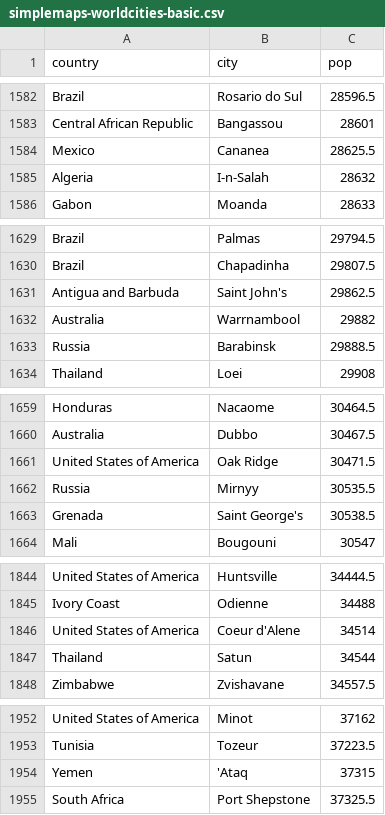
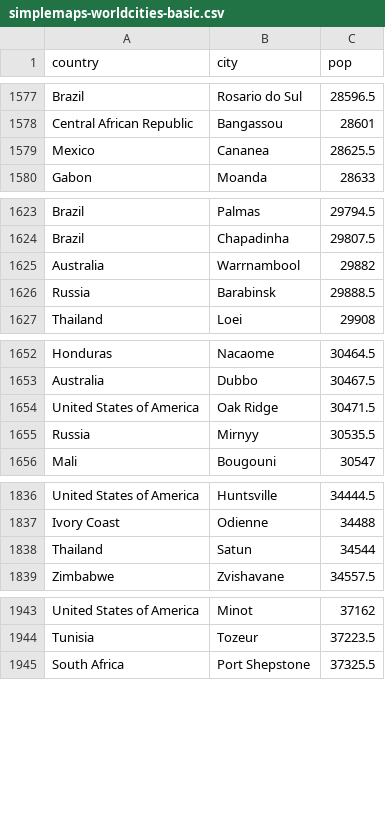
Before and after one commit to EvangeliaSp/bookbest, a CSV file: src/main/resources/dataFiles/simplemaps-worldcities-basic.csv, drawn as a sheet; only a part is shown, gaps mark what is left out; the diff covers the shown part only.

```diff
--- a/src/main/resources/dataFiles/simplemaps-worldcities-basic.csv
+++ b/src/main/resources/dataFiles/simplemaps-worldcities-basic.csv
@@ -1584,3 +1579,2 @@ Central African Republic,Bangassou,28601
 Mexico,Cananea,28625.5
-Algeria,I-n-Salah,28632
 Gabon,Moanda,28633
@@ -1630,3 +1624,2 @@ Brazil,Palmas,29794.5
 Brazil,Chapadinha,29807.5
-Antigua and Barbuda,Saint John's,29862.5
 Australia,Warrnambool,29882
@@ -1662,3 +1655,2 @@ United States of America,Oak Ridge,30471.5
 Russia,Mirnyy,30535.5
-Grenada,Saint George's,30538.5
 Mali,Bougouni,30547
@@ -1845,3 +1837,2 @@ United States of America,Huntsville,34444.5
 Ivory Coast,Odienne,34488
-United States of America,Coeur d'Alene,34514
 Thailand,Satun,34544
@@ -1953,3 +1944,2 @@ United States of America,Minot,37162
 Tunisia,Tozeur,37223.5
-Yemen,'Ataq,37315
 South Africa,Port Shepstone,37325.5
```
Also changed, not shown: 12 removed rows elsewhere in this file, 39 other files.
